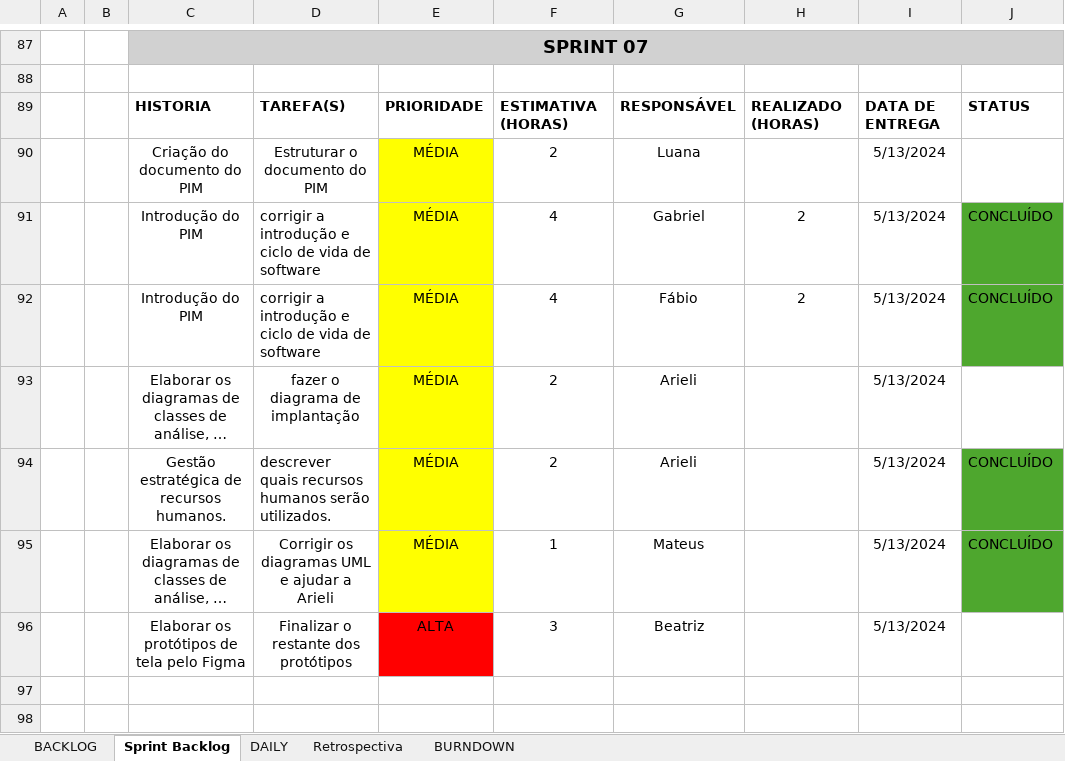
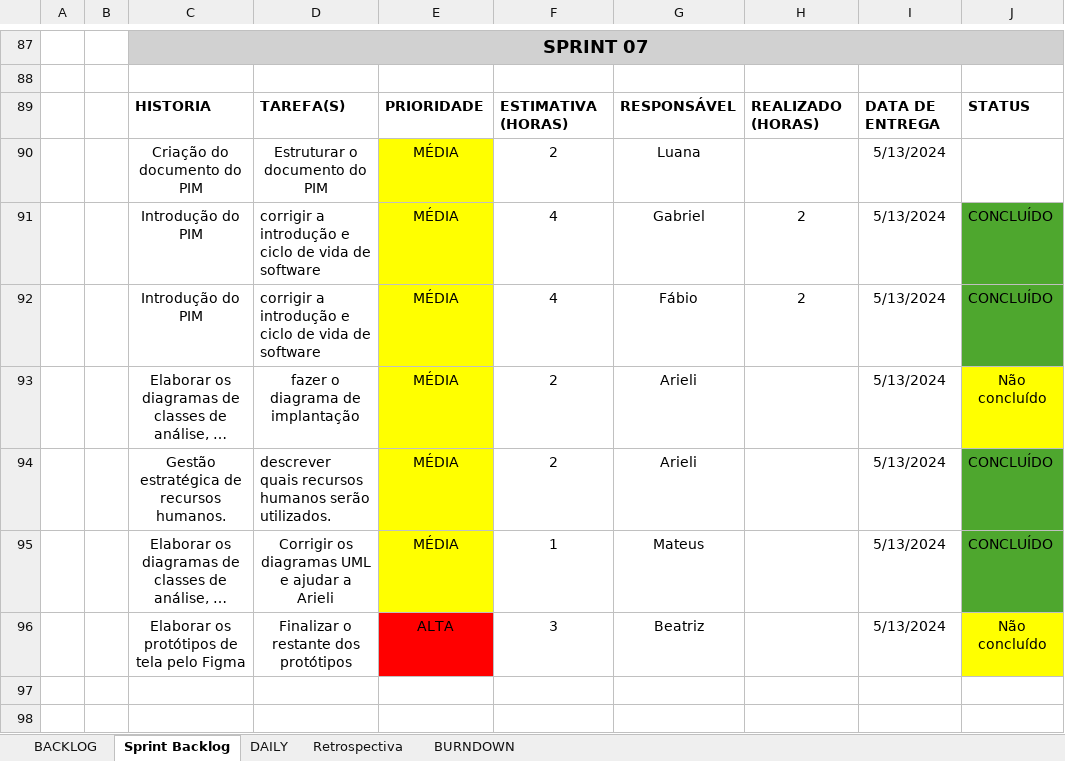
Before and after one commit to Tocaccelli/Pim-Terceiro-Semestre-, an Excel workbook: BackLog Produto/BACKLOG_SPRINTS_DAILY_RETROSPECTIVA.xlsx, sheet Sprint Backlog, drawn as a sheet; only a part is shown, gaps mark what is left out; long unchanged cells end in …; values as stored, in another font and other column widths than the file's, no borders; the diff names each change by its address in the sheet, - before the commit and + after, or states it on an @@ line.

Commit message:
Feat: organizando backlog

```diff
--- a/BackLog Produto/BACKLOG_SPRINTS_DAILY_RETROSPECTIVA.xlsx (sheet Sprint Backlog)
+++ b/BackLog Produto/BACKLOG_SPRINTS_DAILY_RETROSPECTIVA.xlsx (sheet Sprint Backlog)
-J93: (empty)
+J93: Não concluído
-J93 fill: none
+J93 fill: #FFFF00
-J96: (empty)
+J96: Não concluído
-J96 fill: none
+J96 fill: #FFFF00
```
Also changed, not shown: sheet BACKLOG.
